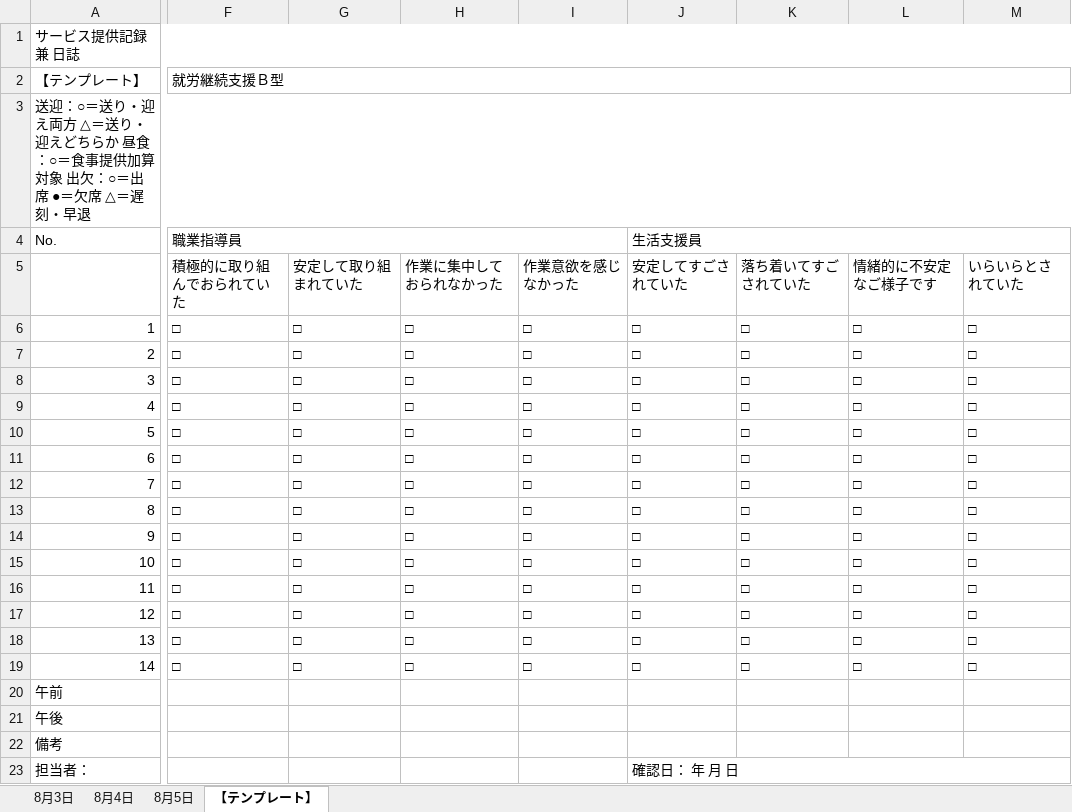
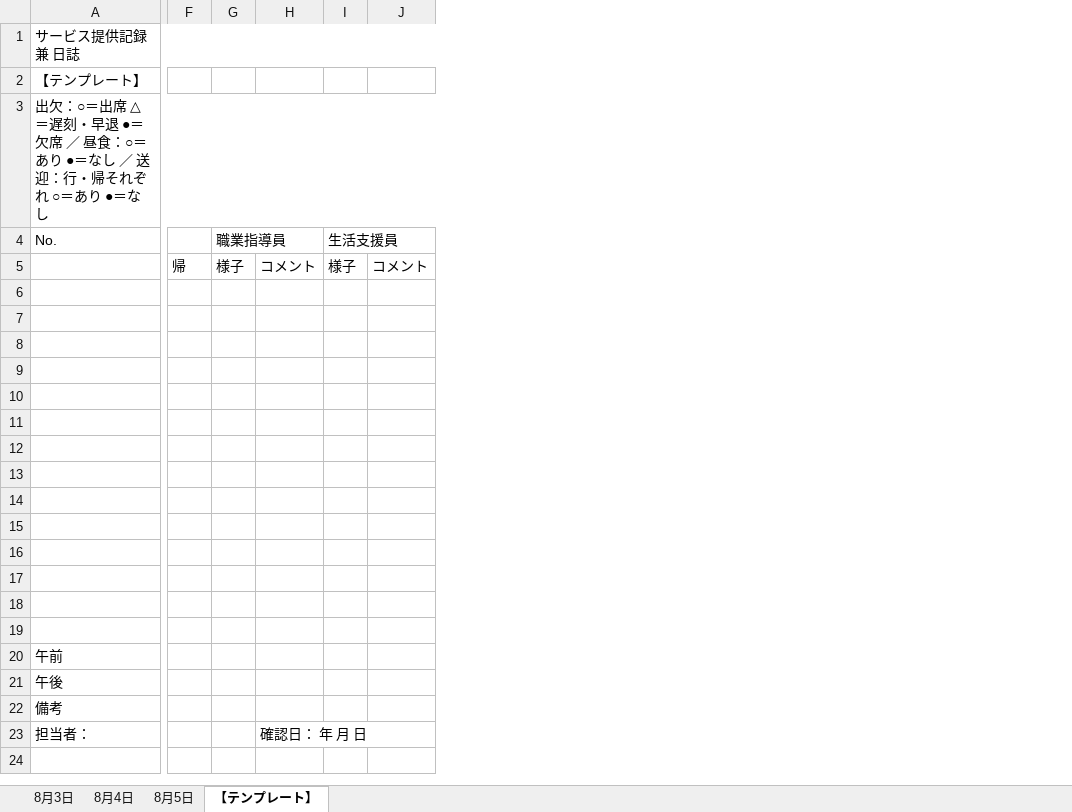
Before and after one commit to yamatotomaya3070-cell/kizuna-, an Excel workbook: templates/diary_template.xlsx, sheet 【テンプレート】, drawn as a sheet; only a part is shown, gaps mark what is left out; values as stored, in another font and other column widths than the file's, no cell formats; removed rows and columns are numbered as before the commit, all else as after; rows hold the shown columns only; the diff covers the shown part only; the diff names each change by its address in the sheet, - before the commit and + after, or states it on an @@ line.

```diff
--- a/templates/diary_template.xlsx (sheet 【テンプレート】)
+++ b/templates/diary_template.xlsx (sheet 【テンプレート】)
-column F (就労継続支援Ｂ型), rows 4-18: 職業指導員 | 積極的に取り組んでおられていた | □ | □ | □ | □ | □ | □ | □ | □ | □ | □ | □ | □ | □
-column G, rows 5-18: 安定して取り組まれていた | □ | □ | □ | □ | □ | □ | □ | □ | □ | □ | □ | □ | □
-column H, rows 5-18: 作業に集中しておられなかった | □ | □ | □ | □ | □ | □ | □ | □ | □ | □ | □ | □ | □
-column I, rows 5-18: 作業意欲を感じなかった | □ | □ | □ | □ | □ | □ | □ | □ | □ | □ | □ | □ | □
-column J, rows 4-18: 生活支援員 | 安定してすごされていた | □ | □ | □ | □ | □ | □ | □ | □ | □ | □ | □ | □ | □; row 23: 確認日： 年 月 日
-column K, rows 5-18: 落ち着いてすごされていた | □ | □ | □ | □ | □ | □ | □ | □ | □ | □ | □ | □ | □
-column L, rows 5-18: 情緒的に不安定なご様子です | □ | □ | □ | □ | □ | □ | □ | □ | □ | □ | □ | □ | □
-column M, rows 5-18: いらいらとされていた | □ | □ | □ | □ | □ | □ | □ | □ | □ | □ | □ | □ | □
+column F, empty
+column G, row 4: 職業指導員
+column H, row 23: 確認日： 年 月 日
+column I, row 4: 生活支援員
+column J, empty
-A3 (【テンプレート】): 送迎：○＝送り・迎え両方 △＝送り・迎えどちらか 昼食：○＝食事提供加算対象 出欠：○＝出席 ●＝欠席 △＝遅刻・早退
+A3 (【テンプレート】): 出欠：○＝出席 △＝遅刻・早退 ●＝欠席 ／ 昼食：○＝あり ●＝なし ／ 送迎：行・帰それぞれ ○＝あり ●＝なし
+row 5:  | 帰 | 様子 | コメント | 様子 | コメント
-row 6:  | 積極的に取り組んでおられていた | 安定して取り組まれていた | 作業に集中しておられなかった | 作業意欲を感じなかった | 安定してすごされていた | 落ち着いてすごされていた | 情緒的に不安定なご様子です | いらいらとされていた
+row 6: (empty)
-row 7: 1 | □ | □ | □ | □ | □ | □ | □ | □
+row 7: (empty)
-row 8: 2 | □ | □ | □ | □ | □ | □ | □ | □
+row 8: (empty)
-row 9: 3 | □ | □ | □ | □ | □ | □ | □ | □
+row 9: (empty)
-row 10: 4 | □ | □ | □ | □ | □ | □ | □ | □
+row 10: (empty)
-row 11: 5 | □ | □ | □ | □ | □ | □ | □ | □
+row 11: (empty)
-row 12: 6 | □ | □ | □ | □ | □ | □ | □ | □
+row 12: (empty)
-row 13: 7 | □ | □ | □ | □ | □ | □ | □ | □
+row 13: (empty)
-row 14: 8 | □ | □ | □ | □ | □ | □ | □ | □
+row 14: (empty)
-row 15: 9 | □ | □ | □ | □ | □ | □ | □ | □
+row 15: (empty)
-row 16: 10 | □ | □ | □ | □ | □ | □ | □ | □
+row 16: (empty)
-row 17: 11 | □ | □ | □ | □ | □ | □ | □ | □
+row 17: (empty)
-row 18: 12 | □ | □ | □ | □ | □ | □ | □ | □
+row 18: (empty)
-row 19: 13 | □ | □ | □ | □ | □ | □ | □ | □
+row 19: (empty)
-row 19: 14 | □ | □ | □ | □ | □ | □ | □ | □
```
Also changed, not shown: 1 edited cell and merged cells elsewhere in this sheet, cell formats, 8 other files.
